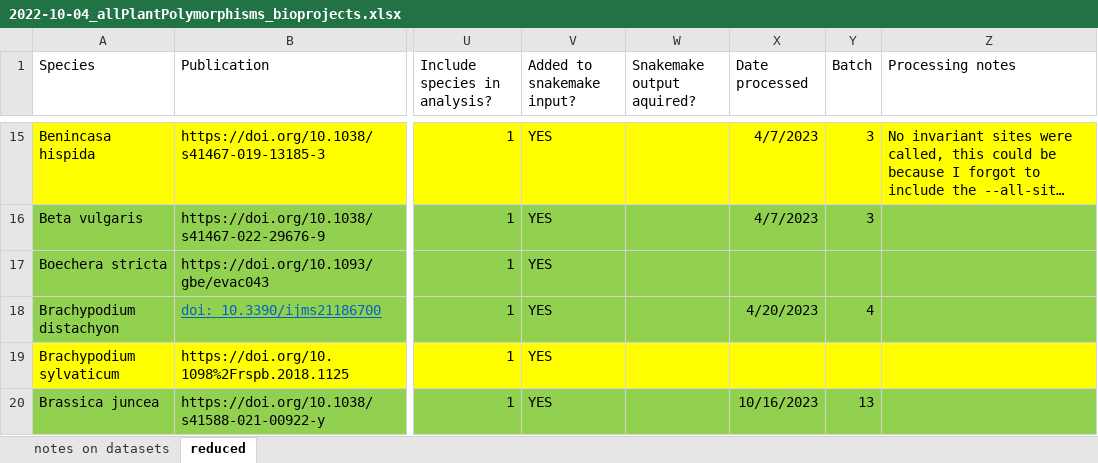
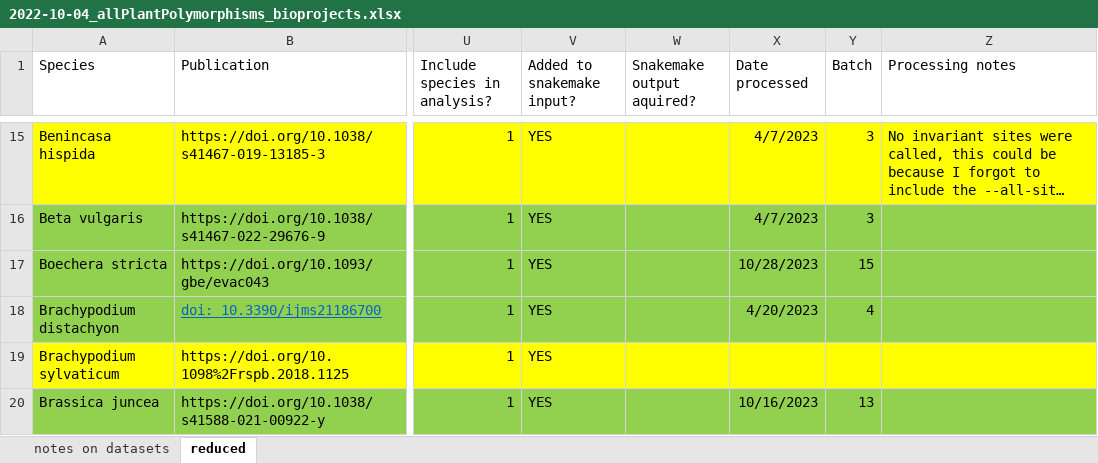
Before and after one commit to milesroberts-123/tajimasDacrossSpecies, an Excel workbook: doc/2022-10-04_allPlantPolymorphisms_bioprojects.xlsx, sheet reduced, drawn as a sheet; only a part is shown, gaps mark what is left out; long unchanged cells end in …; values as stored, in another font and other column widths than the file's, no borders; the diff covers the shown part only; the diff names each change by its address in the sheet, - before the commit and + after, or states it on an @@ line.

```diff
--- a/doc/2022-10-04_allPlantPolymorphisms_bioprojects.xlsx (sheet reduced)
+++ b/doc/2022-10-04_allPlantPolymorphisms_bioprojects.xlsx (sheet reduced)
-X17 (Date processed): (empty)
+X17 (Date processed): 10/28/2023
-Y17 (Batch): (empty)
+Y17 (Batch): 15
```
Also changed, not shown: 30 edited cells and cell formats elsewhere in this sheet, sheet notes on datasets, 4 other files.
